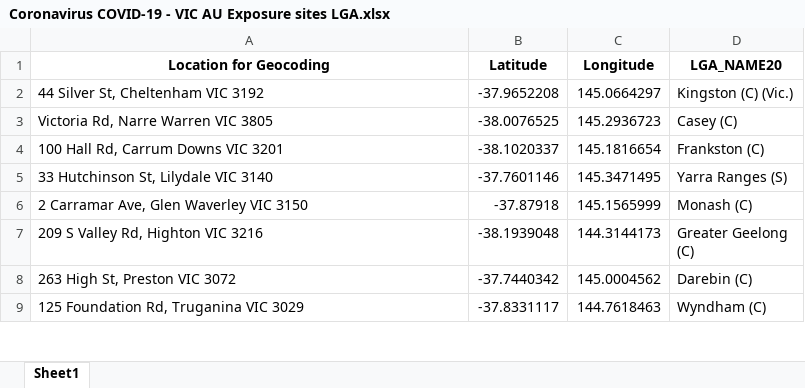
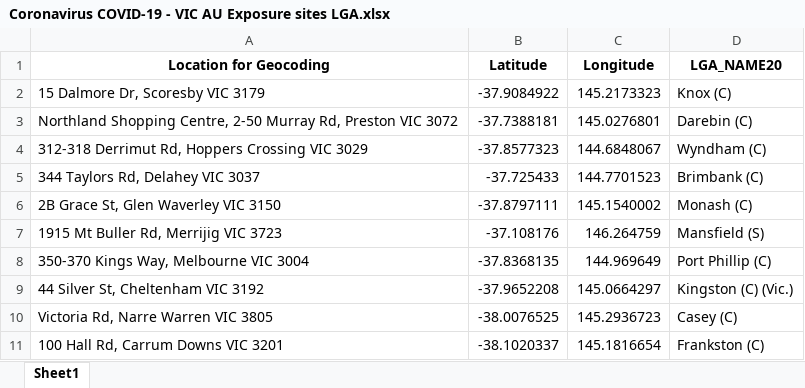
Before and after one commit to Mike-Honey/covid-19-vic-au, an Excel workbook: Coronavirus COVID-19 - VIC AU Exposure sites LGA.xlsx, sheet Sheet1, drawn as a sheet; only a part is shown; the shorter side is filled out with more unchanged rows; values as stored, in another font and other column widths than the file's, no borders; the diff names each change by its address in the sheet, - before the commit and + after, or states it on an @@ line.

```diff
--- a/Coronavirus COVID-19 - VIC AU Exposure sites LGA.xlsx (sheet Sheet1)
+++ b/Coronavirus COVID-19 - VIC AU Exposure sites LGA.xlsx (sheet Sheet1)
+row 2: 15 Dalmore Dr, Scoresby VIC 3179 | -37.9084922 | 145.2173323 | Knox (C)
+row 3: Northland Shopping Centre, 2-50 Murray Rd, Preston VIC 3072 | -37.7388181 | 145.0276801 | Darebin (C)
+row 4: 312-318 Derrimut Rd, Hoppers Crossing VIC 3029 | -37.8577323 | 144.6848067 | Wyndham (C)
+row 5: 344 Taylors Rd, Delahey VIC 3037 | -37.725433 | 144.7701523 | Brimbank (C)
+row 6: 2B Grace St, Glen Waverley VIC 3150 | -37.8797111 | 145.1540002 | Monash (C)
+row 7: 1915 Mt Buller Rd, Merrijig VIC 3723 | -37.108176 | 146.264759 | Mansfield (S)
+row 8: 350-370 Kings Way, Melbourne VIC 3004 | -37.8368135 | 144.969649 | Port Phillip (C)
```
Also changed, not shown: Coronavirus COVID-19 - VIC AU Exposure sites.xlsx, Dep Ed Closures.xlsx, 1 other file.
